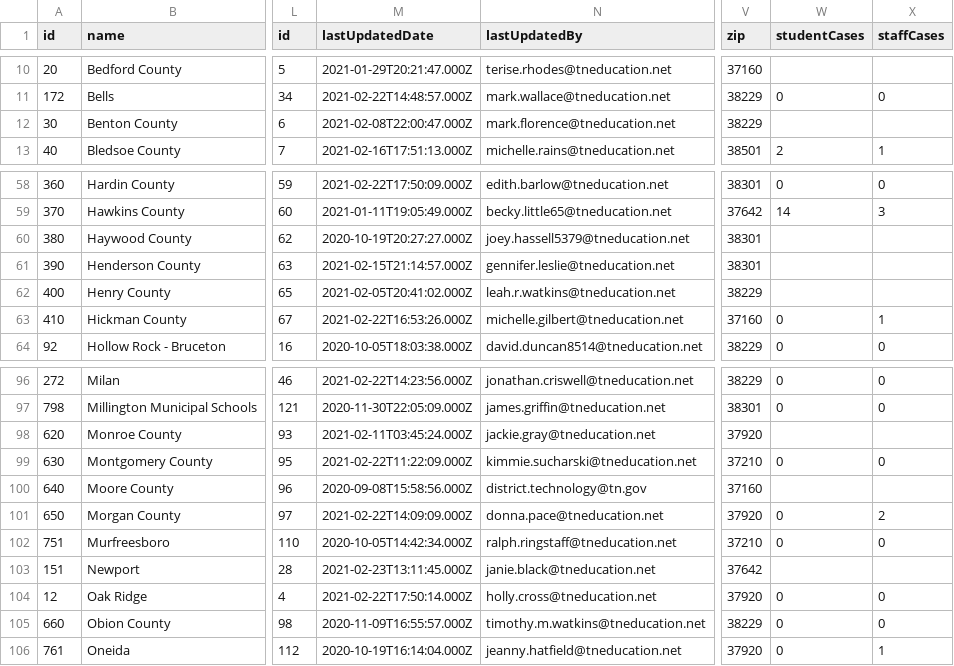
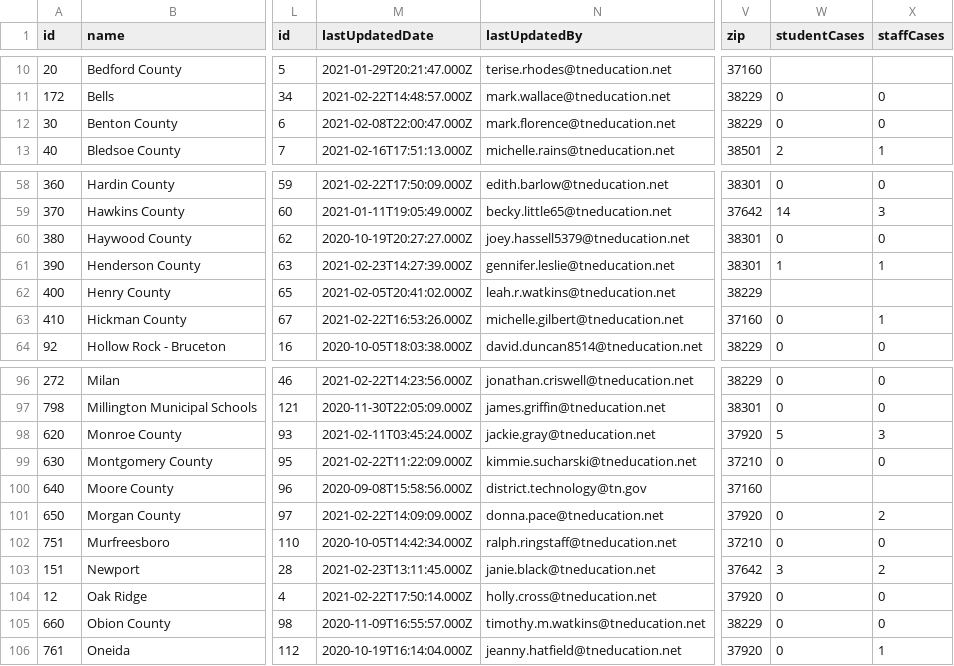
Before and after one commit to Chalkbeat/tn-covid-data, a CSV file: tn_covid_district_data.csv, drawn as a sheet; only a part is shown, gaps mark what is left out; the diff names each change by its address in the sheet, - before the commit and + after, or states it on an @@ line.

```diff
--- a/tn_covid_district_data.csv
+++ b/tn_covid_district_data.csv
-W12 (studentCases): (empty)
+W12 (studentCases): 0
-X12 (staffCases): (empty)
+X12 (staffCases): 0
-W60 (studentCases): (empty)
+W60 (studentCases): 0
-X60 (staffCases): (empty)
+X60 (staffCases): 0
-M61 (lastUpdatedDate): 2021-02-15T21:14:57.000Z
+M61 (lastUpdatedDate): 2021-02-23T14:27:39.000Z
-W61 (studentCases): (empty)
+W61 (studentCases): 1
-X61 (staffCases): (empty)
+X61 (staffCases): 1
-W98 (studentCases): (empty)
+W98 (studentCases): 5
-X98 (staffCases): (empty)
+X98 (staffCases): 3
-W103 (studentCases): (empty)
+W103 (studentCases): 3
-X103 (staffCases): (empty)
+X103 (staffCases): 2
```
